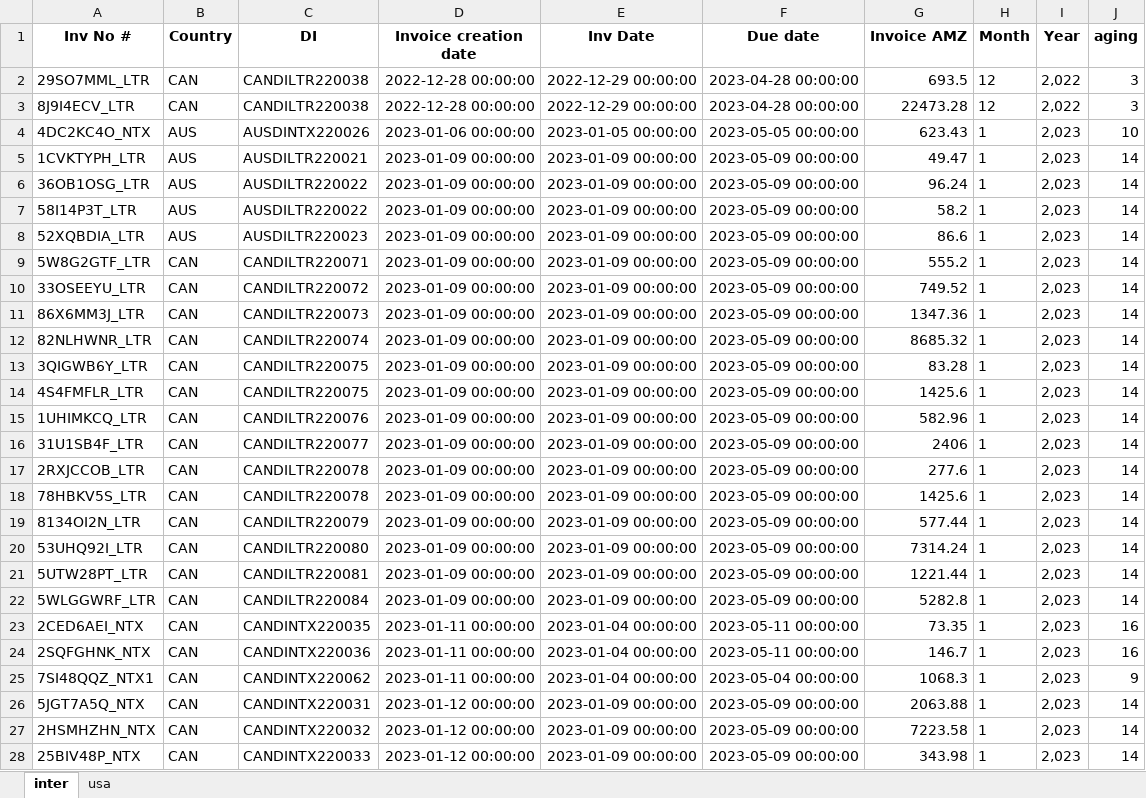
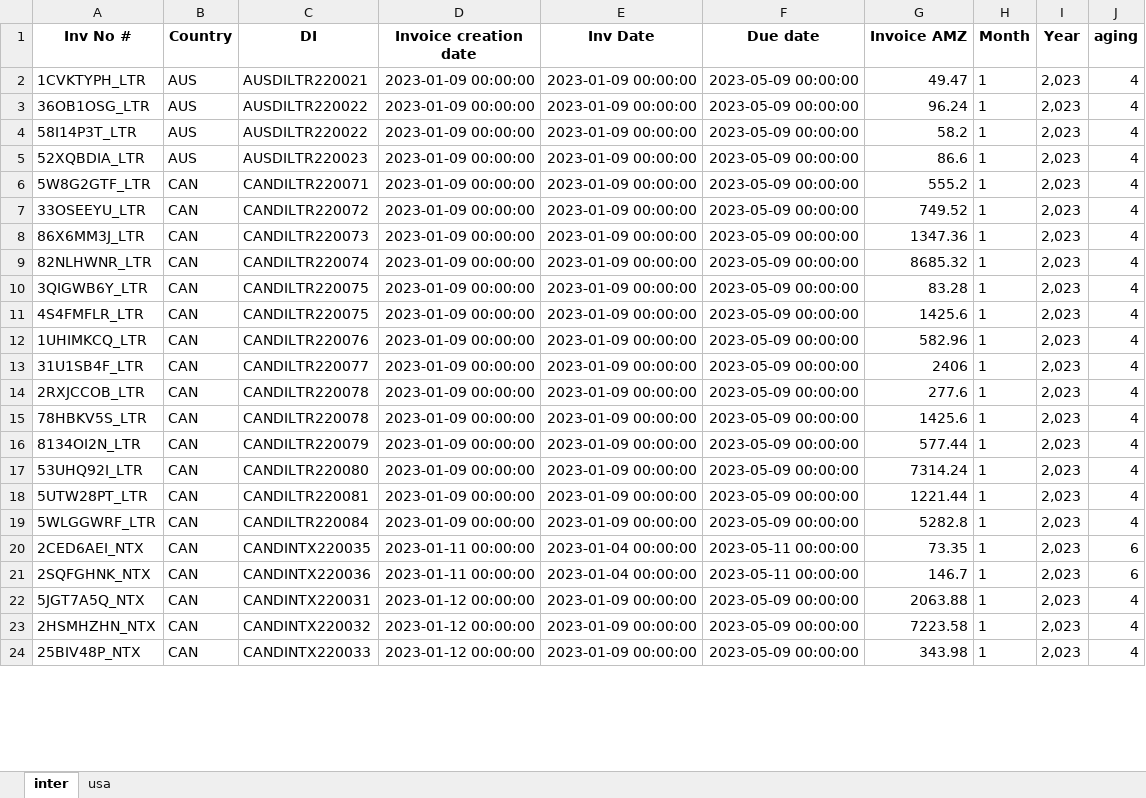
Before and after one commit to duy612/yes4all_invoice, an Excel workbook: mirror.xlsx, sheet inter, drawn as a sheet; only a part is shown; values as stored, in another font and other column widths than the file's, no borders; removed rows and columns are numbered as before the commit, all else as after; the diff covers the shown part only; the diff names each change by its address in the sheet, - before the commit and + after, or states it on an @@ line.

```diff
--- a/mirror.xlsx (sheet inter)
+++ b/mirror.xlsx (sheet inter)
-row 2: 29SO7MML_LTR | CAN | CANDILTR220038 | 2022-12-28 00:00:00 | 2022-12-29 00:00:00 | 2023-04-28 00:00:00 | 693.5 | 12 | 2,022 | 3
-row 3: 8J9I4ECV_LTR | CAN | CANDILTR220038 | 2022-12-28 00:00:00 | 2022-12-29 00:00:00 | 2023-04-28 00:00:00 | 22473.28 | 12 | 2,022 | 3
-row 4: 4DC2KC4O_NTX | AUS | AUSDINTX220026 | 2023-01-06 00:00:00 | 2023-01-05 00:00:00 | 2023-05-05 00:00:00 | 623.43 | 1 | 2,023 | 10
-J2:J19 (aging): 14
+J2:J19 (aging): 4
-J20:J21 (aging): 16
+J20:J21 (aging): 6
-row 25: 7SI48QQZ_NTX1 | CAN | CANDINTX220062 | 2023-01-11 00:00:00 | 2023-01-04 00:00:00 | 2023-05-04 00:00:00 | 1068.3 | 1 | 2,023 | 9
-J22:J24 (aging): 14
+J22:J24 (aging): 4
```
Also changed, not shown: 74 added rows and 615 edited cells elsewhere in this sheet, sheet usa, master_inter.xlsx, master_usa.xlsx, 1 other file.
